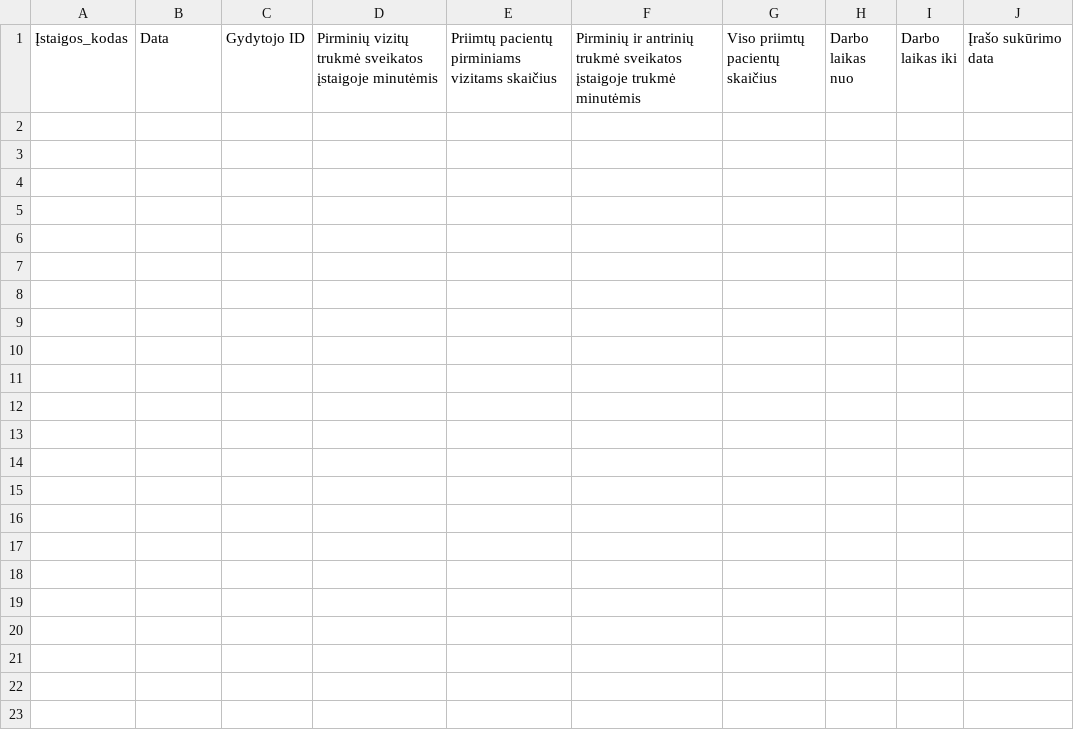
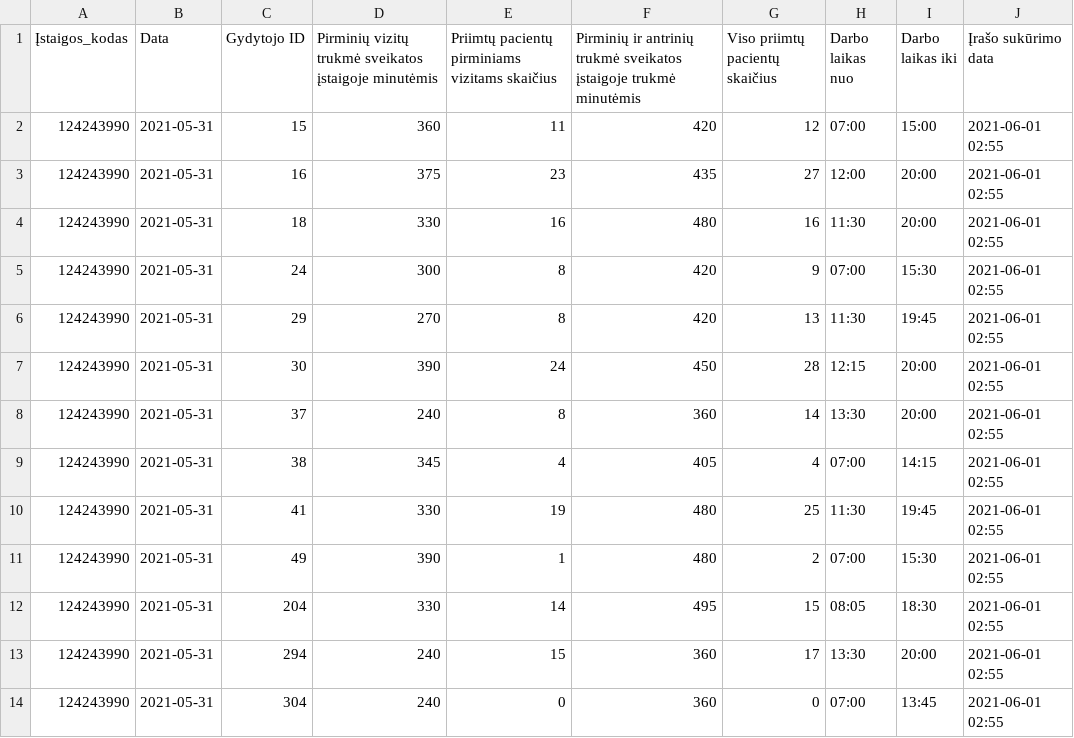
Before and after one commit to vilnius/naujininku-poliklinika, a CSV file: 124243990_family_doctors_visits_hours.csv, drawn as a sheet; the diff names each change by its address in the sheet, - before the commit and + after, or states it on an @@ line.

```diff
--- a/124243990_family_doctors_visits_hours.csv
+++ b/124243990_family_doctors_visits_hours.csv
+row 2: 124243990 | 2021-05-31 | 15 | 360 | 11 | 420 | 12 | 07:00 | 15:00 | 2021-06-01 02:55
+row 3: 124243990 | 2021-05-31 | 16 | 375 | 23 | 435 | 27 | 12:00 | 20:00 | 2021-06-01 02:55
+row 4: 124243990 | 2021-05-31 | 18 | 330 | 16 | 480 | 16 | 11:30 | 20:00 | 2021-06-01 02:55
+row 5: 124243990 | 2021-05-31 | 24 | 300 | 8 | 420 | 9 | 07:00 | 15:30 | 2021-06-01 02:55
+row 6: 124243990 | 2021-05-31 | 29 | 270 | 8 | 420 | 13 | 11:30 | 19:45 | 2021-06-01 02:55
+row 7: 124243990 | 2021-05-31 | 30 | 390 | 24 | 450 | 28 | 12:15 | 20:00 | 2021-06-01 02:55
+row 8: 124243990 | 2021-05-31 | 37 | 240 | 8 | 360 | 14 | 13:30 | 20:00 | 2021-06-01 02:55
+row 9: 124243990 | 2021-05-31 | 38 | 345 | 4 | 405 | 4 | 07:00 | 14:15 | 2021-06-01 02:55
+row 10: 124243990 | 2021-05-31 | 41 | 330 | 19 | 480 | 25 | 11:30 | 19:45 | 2021-06-01 02:55
+row 11: 124243990 | 2021-05-31 | 49 | 390 | 1 | 480 | 2 | 07:00 | 15:30 | 2021-06-01 02:55
+row 12: 124243990 | 2021-05-31 | 204 | 330 | 14 | 495 | 15 | 08:05 | 18:30 | 2021-06-01 02:55
+row 13: 124243990 | 2021-05-31 | 294 | 240 | 15 | 360 | 17 | 13:30 | 20:00 | 2021-06-01 02:55
+row 14: 124243990 | 2021-05-31 | 304 | 240 | 0 | 360 | 0 | 07:00 | 13:45 | 2021-06-01 02:55
```
Also changed, not shown: 124243990_family_doctors_list.csv, 2 other files.
